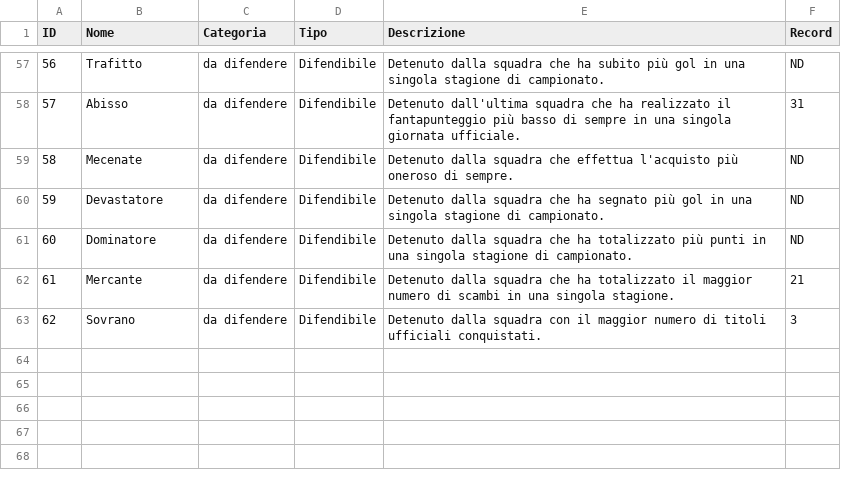
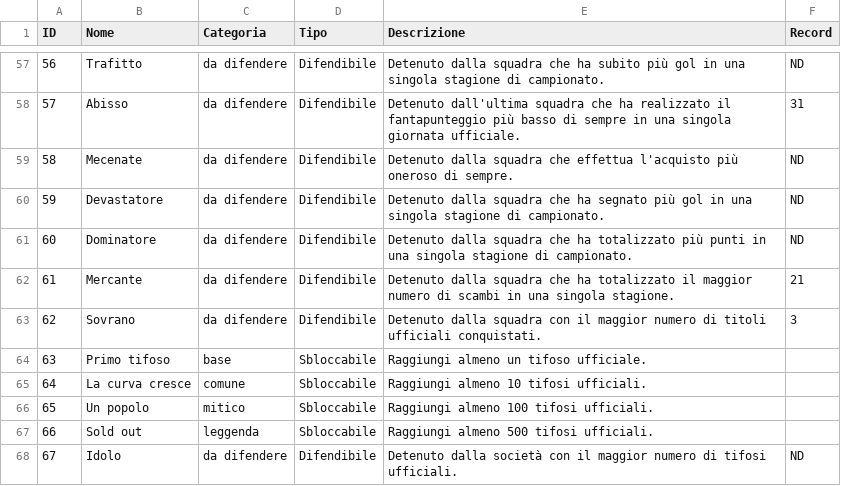
Before and after one commit to FedericoRavenna4/il-fanta-a-20, a CSV file: data/emblemi.csv, drawn as a sheet; only a part is shown, gaps mark what is left out.

```diff
--- a/data/emblemi.csv
+++ b/data/emblemi.csv
@@ -63 +63,6 @@ ID,Nome,Categoria,Tipo,Descrizione,Record
 62,Sovrano,da difendere,Difendibile,Detenuto dalla squadra con il maggior numero di titoli ufficiali conquistati.,3
+63,Primo tifoso,base,Sbloccabile,Raggiungi almeno un tifoso ufficiale.,
+64,La curva cresce,comune,Sbloccabile,Raggiungi almeno 10 tifosi ufficiali.,
+65,Un popolo,mitico,Sbloccabile,Raggiungi almeno 100 tifosi ufficiali.,
+66,Sold out,leggenda,Sbloccabile,Raggiungi almeno 500 tifosi ufficiali.,
+67,Idolo,da difendere,Difendibile,Detenuto dalla società con il maggior numero di tifosi ufficiali.,ND
```
Also changed, not shown: 53 other files.
